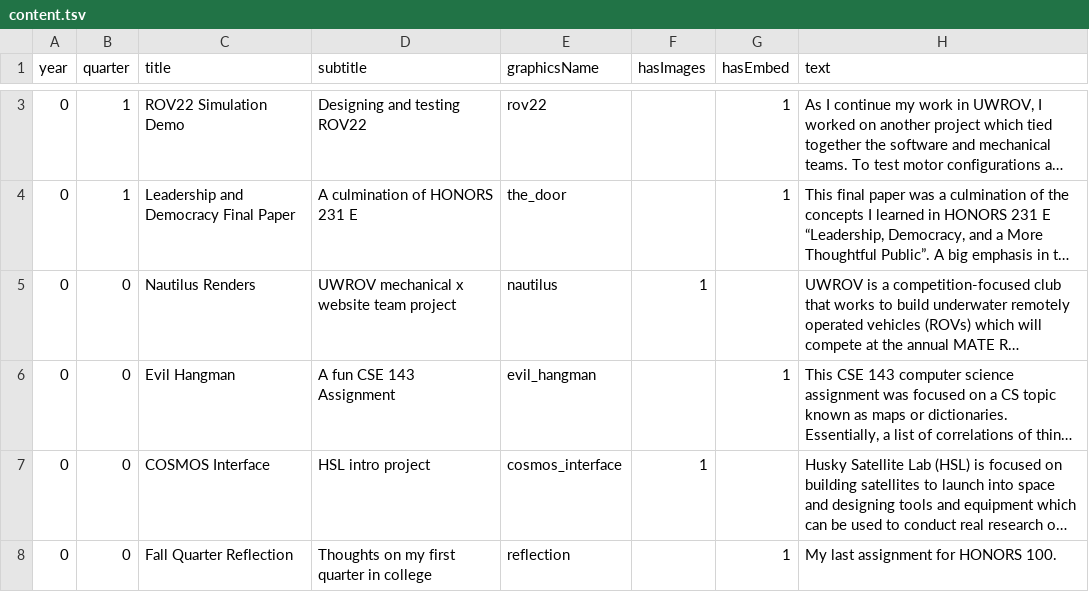
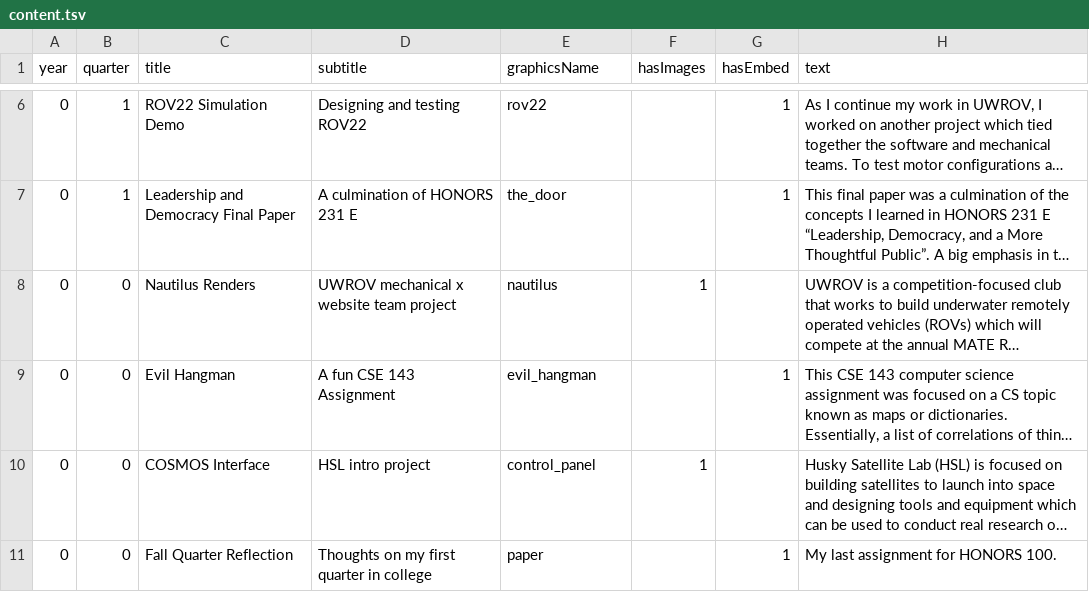
Before and after one commit to kjy5/honors-portfolio, a TSV file: src/assets/content.tsv, drawn as a sheet; only a part is shown, gaps mark what is left out; long unchanged cells end in …; addresses are those after the commit; the diff covers the shown part only; the diff names each change by its address in the sheet, - before the commit and + after, or states it on an @@ line.

Commit message:
Updated content

```diff
--- a/src/assets/content.tsv
+++ b/src/assets/content.tsv
-E10 (graphicsName): cosmos_interface
+E10 (graphicsName): control_panel
-E11 (graphicsName): reflection
+E11 (graphicsName): paper
```
Also changed, not shown: 3 added rows and 1 edited cell elsewhere in this file.
